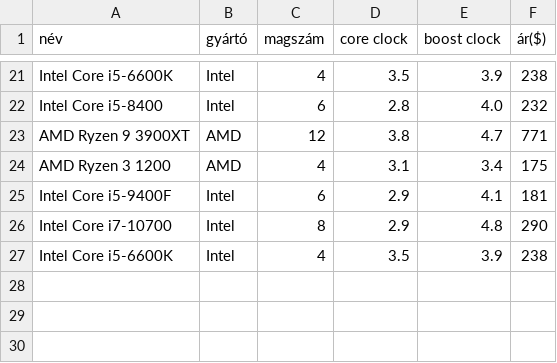
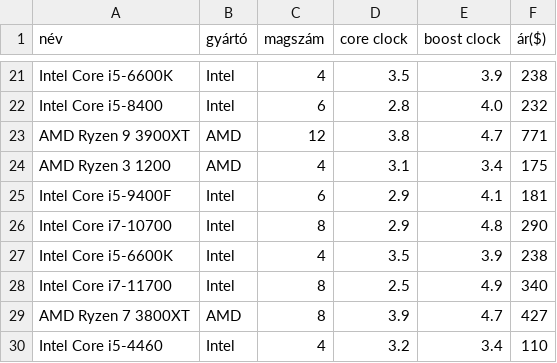
Before and after one commit to Balint720/ann, a CSV file: processors.csv, drawn as a sheet; only a part is shown, gaps mark what is left out; the diff names each change by its address in the sheet, - before the commit and + after, or states it on an @@ line.

Commit message:
Update processors.csv

```diff
--- a/processors.csv
+++ b/processors.csv
+row 28: Intel Core i7-11700 | Intel | 8 | 2.5 | 4.9 | 340
+row 29: AMD Ryzen 7 3800XT | AMD | 8 | 3.9 | 4.7 | 427
+row 30: Intel Core i5-4460 | Intel | 4 | 3.2 | 3.4 | 110
```
